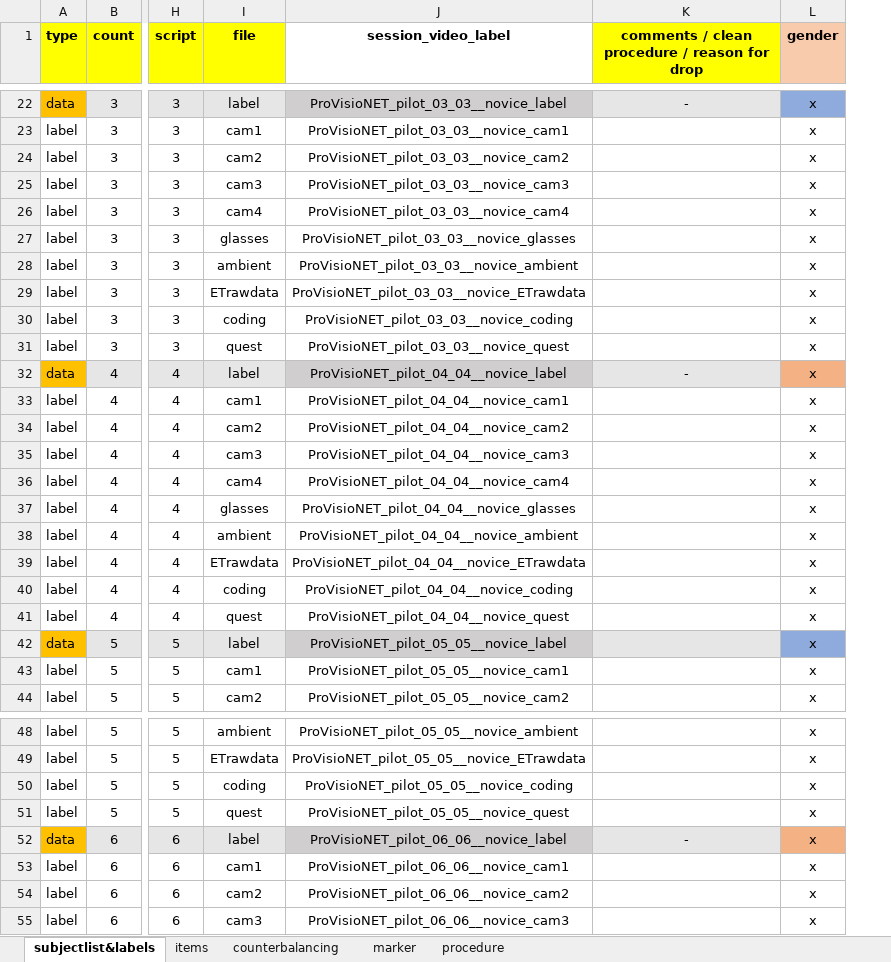
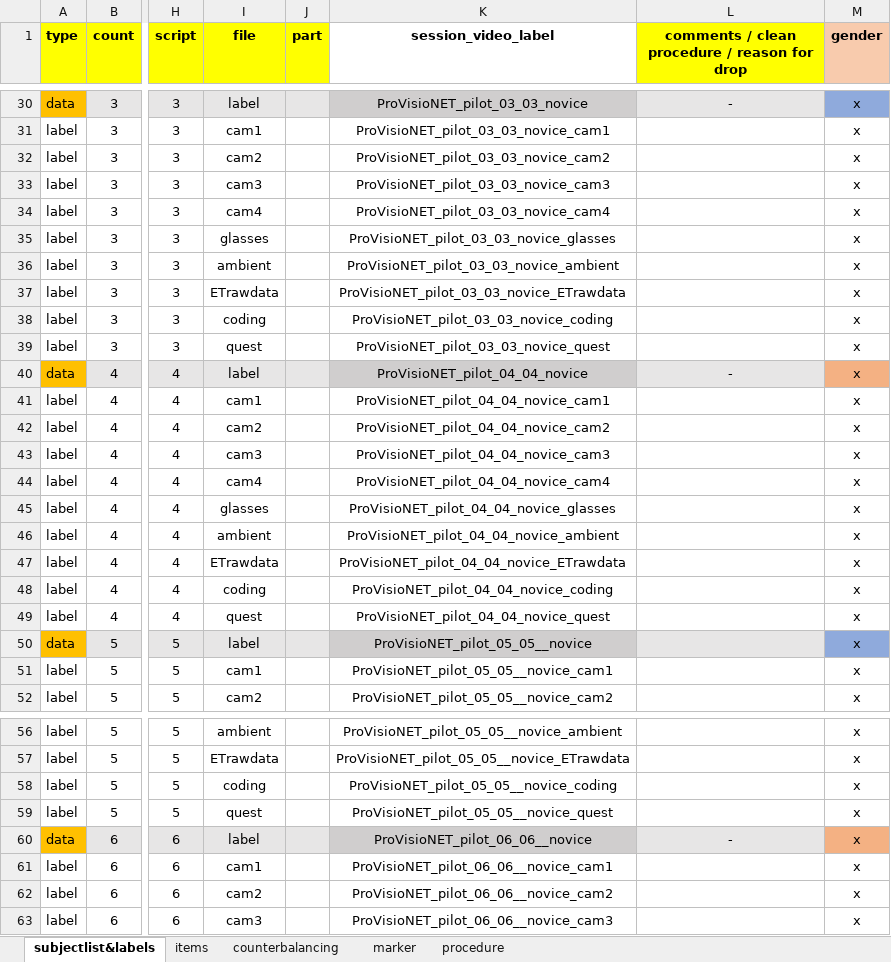
Before and after one commit to ginaamri/Mandy-PhD, an Excel workbook: 01_studies/01_Laborstudie ProVisioNET/2021_ProVisioNET_subject_labellist.xlsx, sheet subjectlist&labels, drawn as a sheet; only a part is shown, gaps mark what is left out; values as stored, in another font and other column widths than the file's, no borders; addresses are those after the commit; the diff covers the shown part only; the diff names each change by its address in the sheet, - before the commit and + after, or states it on an @@ line.

Commit message:
Update 2021_ProVisioNET_subject_labellist.xlsx

```diff
--- a/01_studies/01_Laborstudie ProVisioNET/2021_ProVisioNET_subject_labellist.xlsx (sheet subjectlist&labels)
+++ b/01_studies/01_Laborstudie ProVisioNET/2021_ProVisioNET_subject_labellist.xlsx (sheet subjectlist&labels)
+column J (part), empty
-K30 (session_video_label): ProVisioNET_pilot_03_03__novice_label
+K30 (session_video_label): ProVisioNET_pilot_03_03_novice
-K31 (session_video_label): ProVisioNET_pilot_03_03__novice_cam1
+K31 (session_video_label): ProVisioNET_pilot_03_03_novice_cam1
-K32 (session_video_label): ProVisioNET_pilot_03_03__novice_cam2
+K32 (session_video_label): ProVisioNET_pilot_03_03_novice_cam2
-K33 (session_video_label): ProVisioNET_pilot_03_03__novice_cam3
+K33 (session_video_label): ProVisioNET_pilot_03_03_novice_cam3
-K34 (session_video_label): ProVisioNET_pilot_03_03__novice_cam4
+K34 (session_video_label): ProVisioNET_pilot_03_03_novice_cam4
-K35 (session_video_label): ProVisioNET_pilot_03_03__novice_glasses
+K35 (session_video_label): ProVisioNET_pilot_03_03_novice_glasses
-K36 (session_video_label): ProVisioNET_pilot_03_03__novice_ambient
+K36 (session_video_label): ProVisioNET_pilot_03_03_novice_ambient
-K37 (session_video_label): ProVisioNET_pilot_03_03__novice_ETrawdata
+K37 (session_video_label): ProVisioNET_pilot_03_03_novice_ETrawdata
-K38 (session_video_label): ProVisioNET_pilot_03_03__novice_coding
+K38 (session_video_label): ProVisioNET_pilot_03_03_novice_coding
-K39 (session_video_label): ProVisioNET_pilot_03_03__novice_quest
+K39 (session_video_label): ProVisioNET_pilot_03_03_novice_quest
-K40 (session_video_label): ProVisioNET_pilot_04_04__novice_label
+K40 (session_video_label): ProVisioNET_pilot_04_04_novice
-K41 (session_video_label): ProVisioNET_pilot_04_04__novice_cam1
+K41 (session_video_label): ProVisioNET_pilot_04_04_novice_cam1
-K42 (session_video_label): ProVisioNET_pilot_04_04__novice_cam2
+K42 (session_video_label): ProVisioNET_pilot_04_04_novice_cam2
-K43 (session_video_label): ProVisioNET_pilot_04_04__novice_cam3
+K43 (session_video_label): ProVisioNET_pilot_04_04_novice_cam3
-K44 (session_video_label): ProVisioNET_pilot_04_04__novice_cam4
+K44 (session_video_label): ProVisioNET_pilot_04_04_novice_cam4
-K45 (session_video_label): ProVisioNET_pilot_04_04__novice_glasses
+K45 (session_video_label): ProVisioNET_pilot_04_04_novice_glasses
-K46 (session_video_label): ProVisioNET_pilot_04_04__novice_ambient
+K46 (session_video_label): ProVisioNET_pilot_04_04_novice_ambient
-K47 (session_video_label): ProVisioNET_pilot_04_04__novice_ETrawdata
+K47 (session_video_label): ProVisioNET_pilot_04_04_novice_ETrawdata
-K48 (session_video_label): ProVisioNET_pilot_04_04__novice_coding
+K48 (session_video_label): ProVisioNET_pilot_04_04_novice_coding
-K49 (session_video_label): ProVisioNET_pilot_04_04__novice_quest
+K49 (session_video_label): ProVisioNET_pilot_04_04_novice_quest
-K50 (session_video_label): ProVisioNET_pilot_05_05__novice_label
+K50 (session_video_label): ProVisioNET_pilot_05_05__novice
-K60 (session_video_label): ProVisioNET_pilot_06_06__novice_label
+K60 (session_video_label): ProVisioNET_pilot_06_06__novice
```
Also changed, not shown: 8 added rows and 37 edited cells elsewhere in this sheet, formulas that keep their value.
